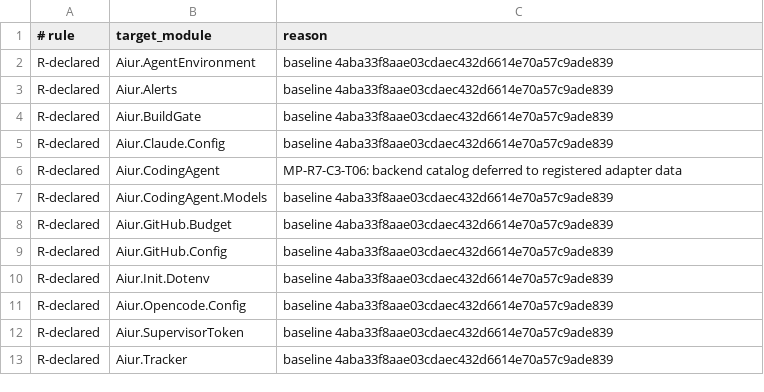
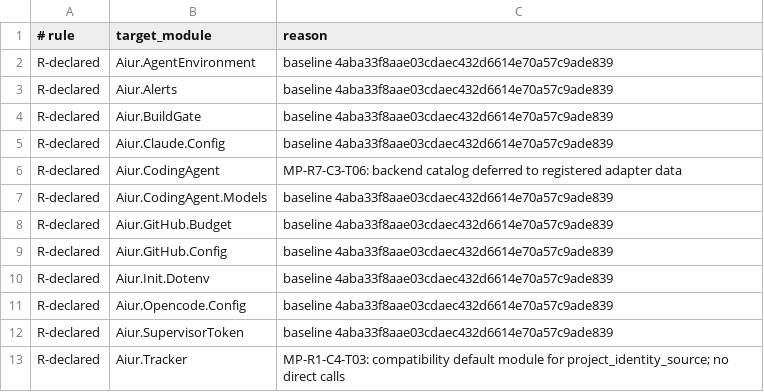
Before and after one commit to aiur-team/aiur, a TSV file: scripts/components/allowlist/config.tsv, drawn as a sheet.

Commit message:
Inject project identity source into paths

```diff
--- a/scripts/components/allowlist/config.tsv
+++ b/scripts/components/allowlist/config.tsv
@@ -12,2 +12,2 @@ R-declared	Aiur.Opencode.Config	baseline 4aba33f8aae03cdaec432d6614e70a57c9ade83
 R-declared	Aiur.SupervisorToken	baseline 4aba33f8aae03cdaec432d6614e70a57c9ade839
-R-declared	Aiur.Tracker	baseline 4aba33f8aae03cdaec432d6614e70a57c9ade839
+R-declared	Aiur.Tracker	MP-R1-C4-T03: compatibility default module for project_identity_source; no direct calls
```
Also changed, not shown: 3 other files.
